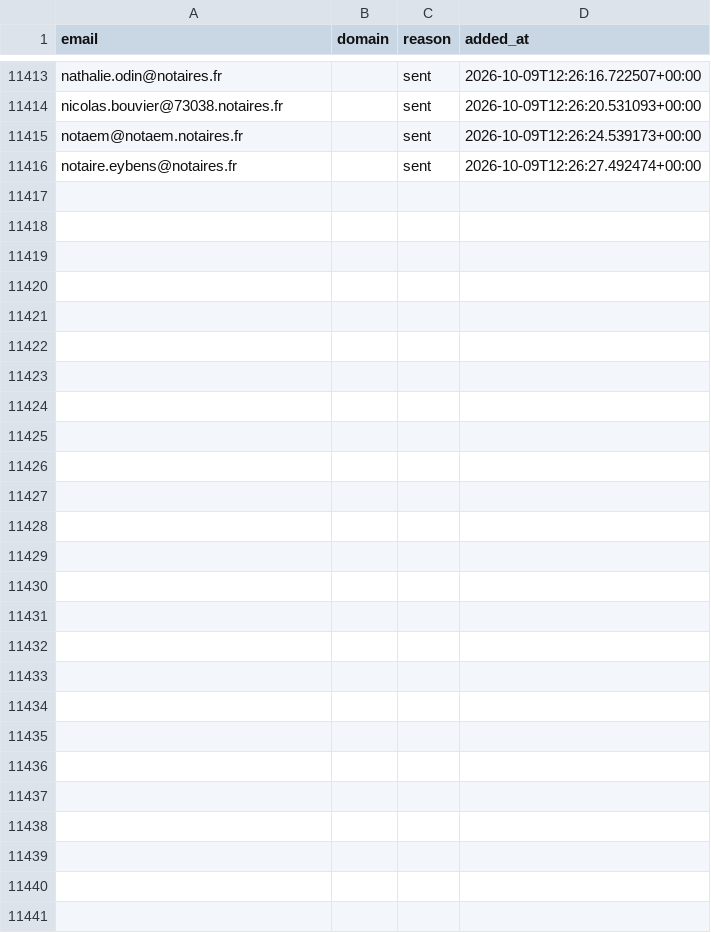
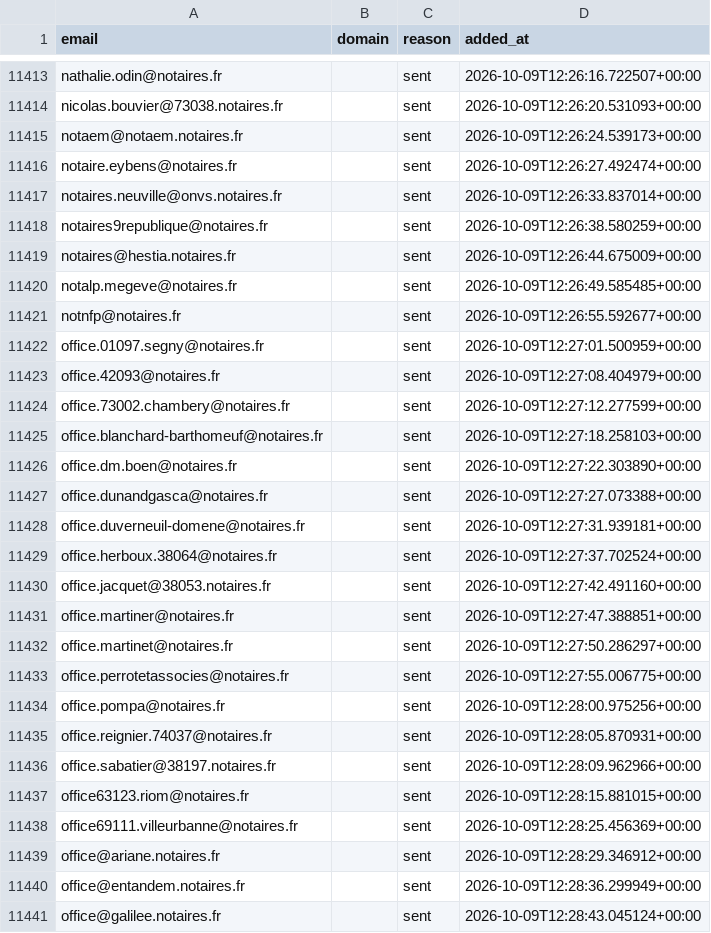
Before and after one commit to romtaug2/SupportAI-Emailing, a CSV file: emailing/data/suppression.csv, drawn as a sheet; only a part is shown, gaps mark what is left out.

Commit message:
chore: persist suppression (envois SupportAI)

```diff
--- a/emailing/data/suppression.csv
+++ b/emailing/data/suppression.csv
@@ -11416 +11416,26 @@ notaem@notaem.notaires.fr,,sent,2026-10-09T12:26:24.539173+00:00
 notaire.eybens@notaires.fr,,sent,2026-10-09T12:26:27.492474+00:00
+notaires.neuville@onvs.notaires.fr,,sent,2026-10-09T12:26:33.837014+00:00
+notaires9republique@notaires.fr,,sent,2026-10-09T12:26:38.580259+00:00
+notaires@hestia.notaires.fr,,sent,2026-10-09T12:26:44.675009+00:00
+notalp.megeve@notaires.fr,,sent,2026-10-09T12:26:49.585485+00:00
+notnfp@notaires.fr,,sent,2026-10-09T12:26:55.592677+00:00
+office.01097.segny@notaires.fr,,sent,2026-10-09T12:27:01.500959+00:00
+office.42093@notaires.fr,,sent,2026-10-09T12:27:08.404979+00:00
+office.73002.chambery@notaires.fr,,sent,2026-10-09T12:27:12.277599+00:00
+office.blanchard-barthomeuf@notaires.fr,,sent,2026-10-09T12:27:18.258103+00:00
+office.dm.boen@notaires.fr,,sent,2026-10-09T12:27:22.303890+00:00
+office.dunandgasca@notaires.fr,,sent,2026-10-09T12:27:27.073388+00:00
+office.duverneuil-domene@notaires.fr,,sent,2026-10-09T12:27:31.939181+00:00
+office.herboux.38064@notaires.fr,,sent,2026-10-09T12:27:37.702524+00:00
+office.jacquet@38053.notaires.fr,,sent,2026-10-09T12:27:42.491160+00:00
+office.martiner@notaires.fr,,sent,2026-10-09T12:27:47.388851+00:00
+office.martinet@notaires.fr,,sent,2026-10-09T12:27:50.286297+00:00
+office.perrotetassocies@notaires.fr,,sent,2026-10-09T12:27:55.006775+00:00
+office.pompa@notaires.fr,,sent,2026-10-09T12:28:00.975256+00:00
+office.reignier.74037@notaires.fr,,sent,2026-10-09T12:28:05.870931+00:00
+office.sabatier@38197.notaires.fr,,sent,2026-10-09T12:28:09.962966+00:00
+office63123.riom@notaires.fr,,sent,2026-10-09T12:28:15.881015+00:00
+office69111.villeurbanne@notaires.fr,,sent,2026-10-09T12:28:25.456369+00:00
+office@ariane.notaires.fr,,sent,2026-10-09T12:28:29.346912+00:00
+office@entandem.notaires.fr,,sent,2026-10-09T12:28:36.299949+00:00
+office@galilee.notaires.fr,,sent,2026-10-09T12:28:43.045124+00:00
```
